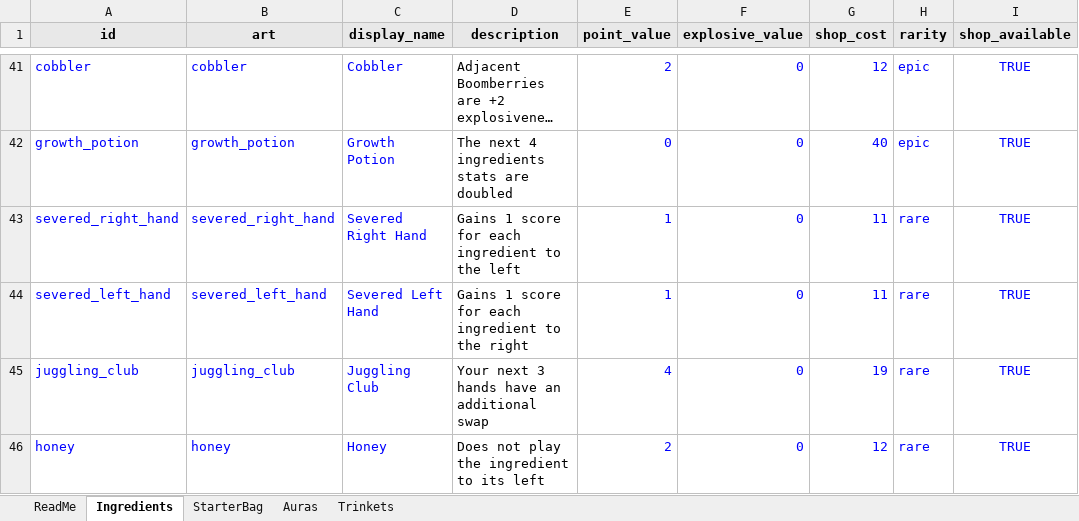
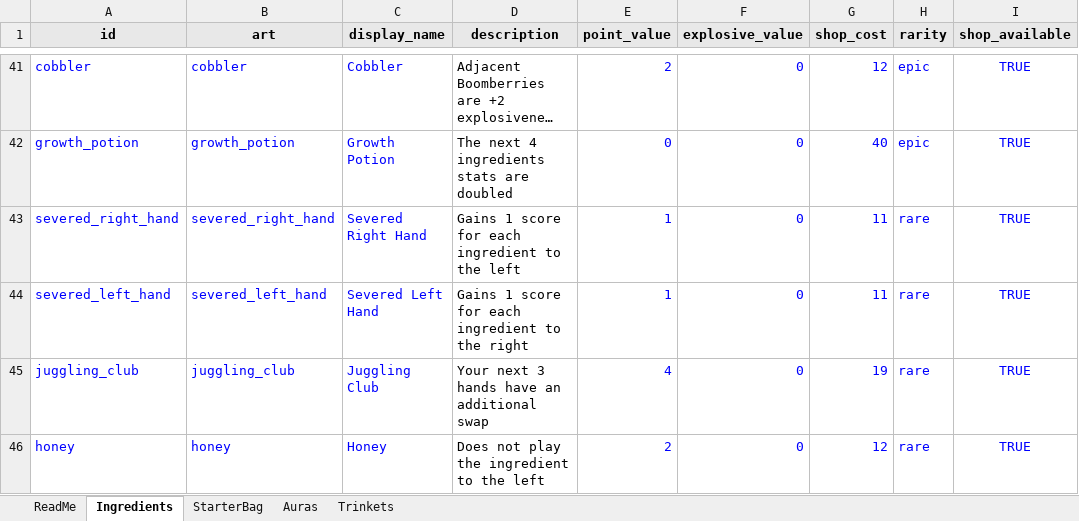
Before and after one commit to RidoutAlexander/alchemy-roguelite-godot, an Excel workbook: data/ingredients.xlsx, sheet Ingredients, drawn as a sheet; only a part is shown, gaps mark what is left out; long unchanged cells end in …; values as stored, in another font and other column widths than the file's, no borders; the diff names each change by its address in the sheet, - before the commit and + after, or states it on an @@ line.

```diff
--- a/data/ingredients.xlsx (sheet Ingredients)
+++ b/data/ingredients.xlsx (sheet Ingredients)
-D46 (description): Does not play the ingredient to its left
+D46 (description): Does not play the ingredient to the left
```
Also changed, not shown: 12 other files.
